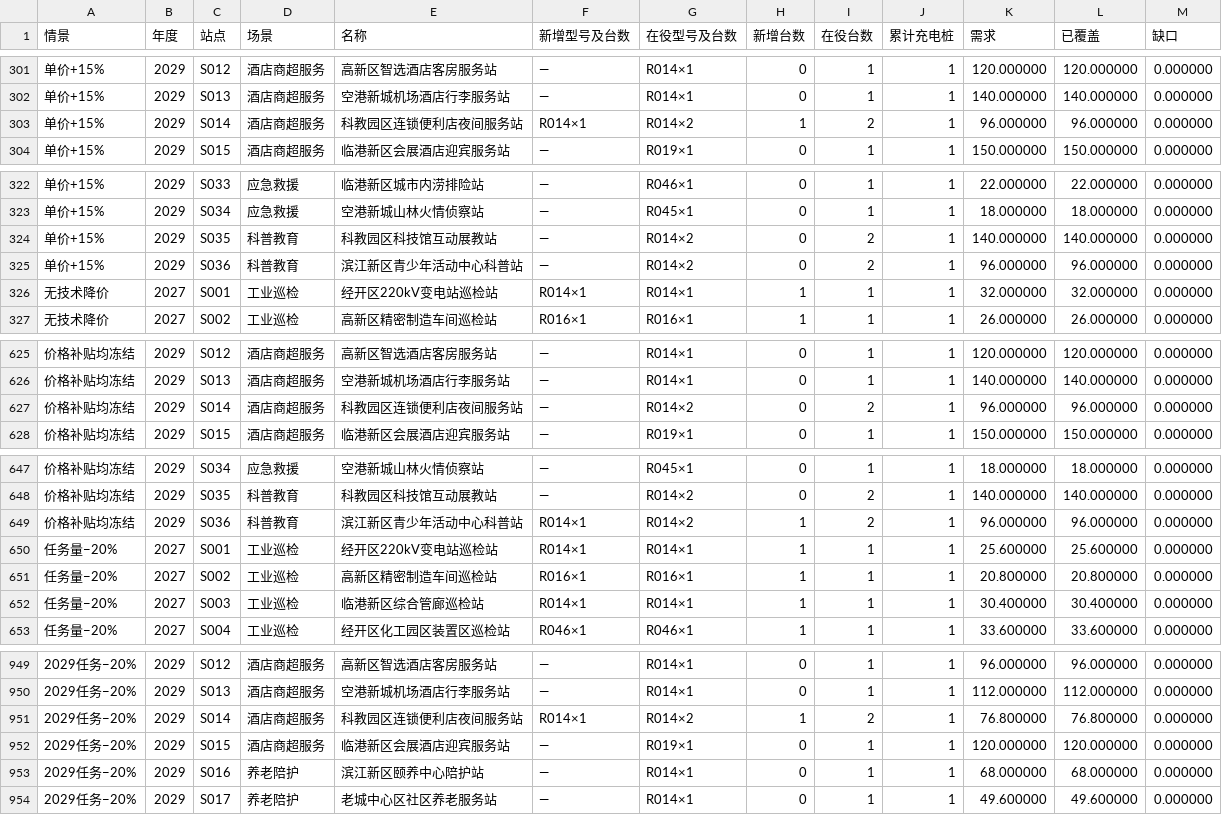
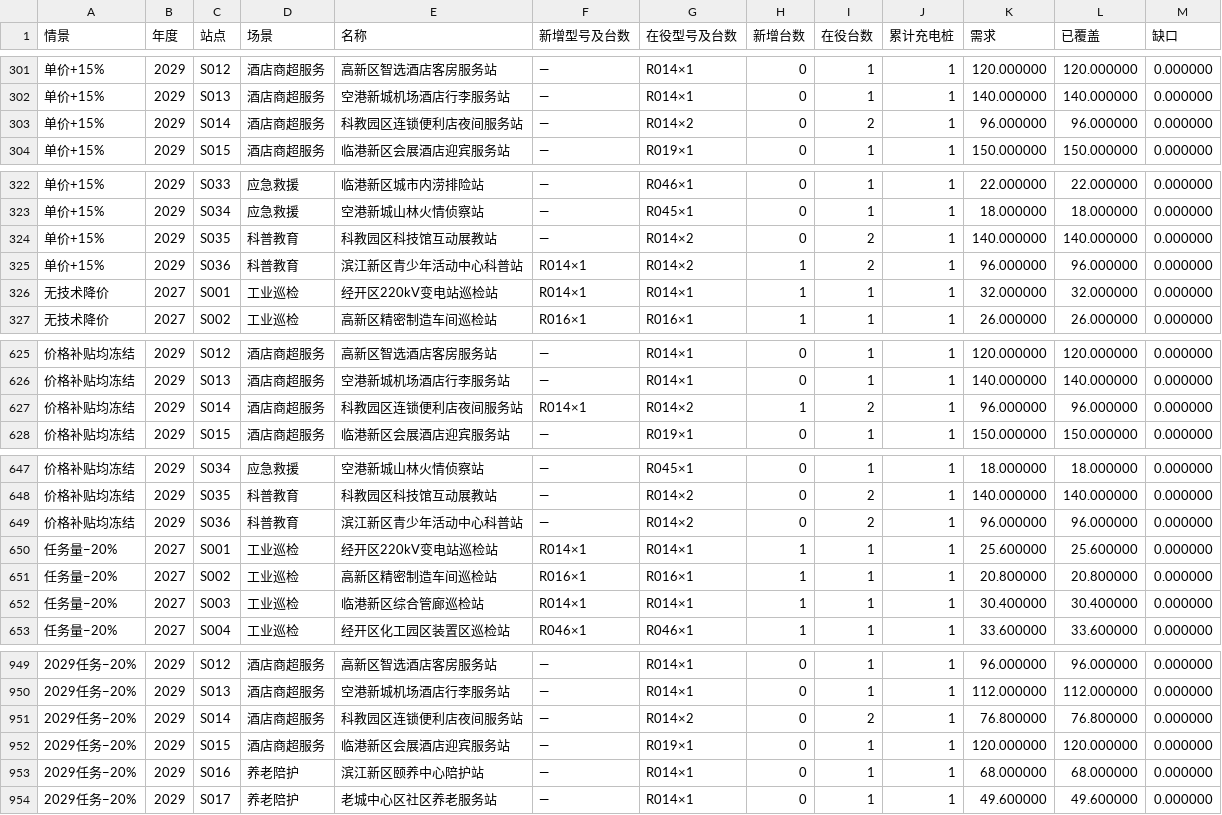
Before and after one commit to codice323/zhoubao, a CSV file: 问题四/逐站滚动采购.csv, drawn as a sheet; only a part is shown, gaps mark what is left out; the diff covers the shown part only.

```diff
--- a/问题四/逐站滚动采购.csv
+++ b/问题四/逐站滚动采购.csv
@@ -302,3 +302,3 @@
 单价+15%,2029,S013,酒店商超服务,空港新城机场酒店行李服务站,—,R014×1,0,1,1,140.000000,140.000000,0.000000
-单价+15%,2029,S014,酒店商超服务,科教园区连锁便利店夜间服务站,R014×1,R014×2,1,2,1,96.000000,96.000000,0.000000
+单价+15%,2029,S014,酒店商超服务,科教园区连锁便利店夜间服务站,—,R014×2,0,2,1,96.000000,96.000000,0.000000
 单价+15%,2029,S015,酒店商超服务,临港新区会展酒店迎宾服务站,—,R019×1,0,1,1,150.000000,150.000000,0.000000
@@ -324,3 +324,3 @@
 单价+15%,2029,S035,科普教育,科教园区科技馆互动展教站,—,R014×2,0,2,1,140.000000,140.000000,0.000000
-单价+15%,2029,S036,科普教育,滨江新区青少年活动中心科普站,—,R014×2,0,2,1,96.000000,96.000000,0.000000
+单价+15%,2029,S036,科普教育,滨江新区青少年活动中心科普站,R014×1,R014×2,1,2,1,96.000000,96.000000,0.000000
 无技术降价,2027,S001,工业巡检,经开区220kV变电站巡检站,R014×1,R014×1,1,1,1,32.000000,32.000000,0.000000
@@ -626,3 +626,3 @@
 价格补贴均冻结,2029,S013,酒店商超服务,空港新城机场酒店行李服务站,—,R014×1,0,1,1,140.000000,140.000000,0.000000
-价格补贴均冻结,2029,S014,酒店商超服务,科教园区连锁便利店夜间服务站,—,R014×2,0,2,1,96.000000,96.000000,0.000000
+价格补贴均冻结,2029,S014,酒店商超服务,科教园区连锁便利店夜间服务站,R014×1,R014×2,1,2,1,96.000000,96.000000,0.000000
 价格补贴均冻结,2029,S015,酒店商超服务,临港新区会展酒店迎宾服务站,—,R019×1,0,1,1,150.000000,150.000000,0.000000
@@ -648,3 +648,3 @@
 价格补贴均冻结,2029,S035,科普教育,科教园区科技馆互动展教站,—,R014×2,0,2,1,140.000000,140.000000,0.000000
-价格补贴均冻结,2029,S036,科普教育,滨江新区青少年活动中心科普站,R014×1,R014×2,1,2,1,96.000000,96.000000,0.000000
+价格补贴均冻结,2029,S036,科普教育,滨江新区青少年活动中心科普站,—,R014×2,0,2,1,96.000000,96.000000,0.000000
 任务量−20%,2027,S001,工业巡检,经开区220kV变电站巡检站,R014×1,R014×1,1,1,1,25.600000,25.600000,0.000000
@@ -950,3 +950,3 @@
 2029任务−20%,2029,S013,酒店商超服务,空港新城机场酒店行李服务站,—,R014×1,0,1,1,112.000000,112.000000,0.000000
-2029任务−20%,2029,S014,酒店商超服务,科教园区连锁便利店夜间服务站,R014×1,R014×2,1,2,1,76.800000,76.800000,0.000000
+2029任务−20%,2029,S014,酒店商超服务,科教园区连锁便利店夜间服务站,—,R014×2,0,2,1,76.800000,76.800000,0.000000
 2029任务−20%,2029,S015,酒店商超服务,临港新区会展酒店迎宾服务站,—,R019×1,0,1,1,120.000000,120.000000,0.000000
```
Also changed, not shown: 1 added row, 1 removed row and 112 edited cells elsewhere in this file, 问题二/48款评分与站点.csv, 问题四/年度采购与预算.csv, 8 other files.
